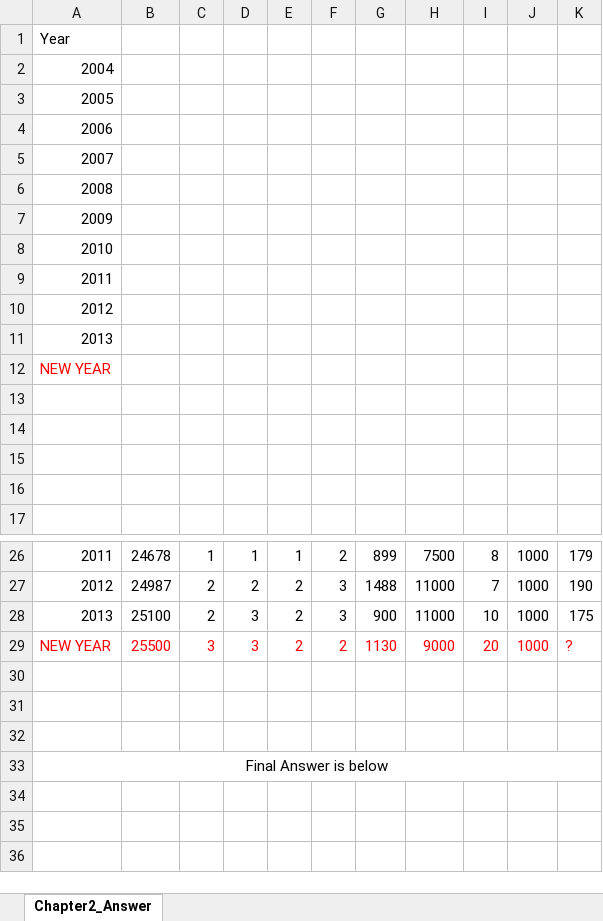
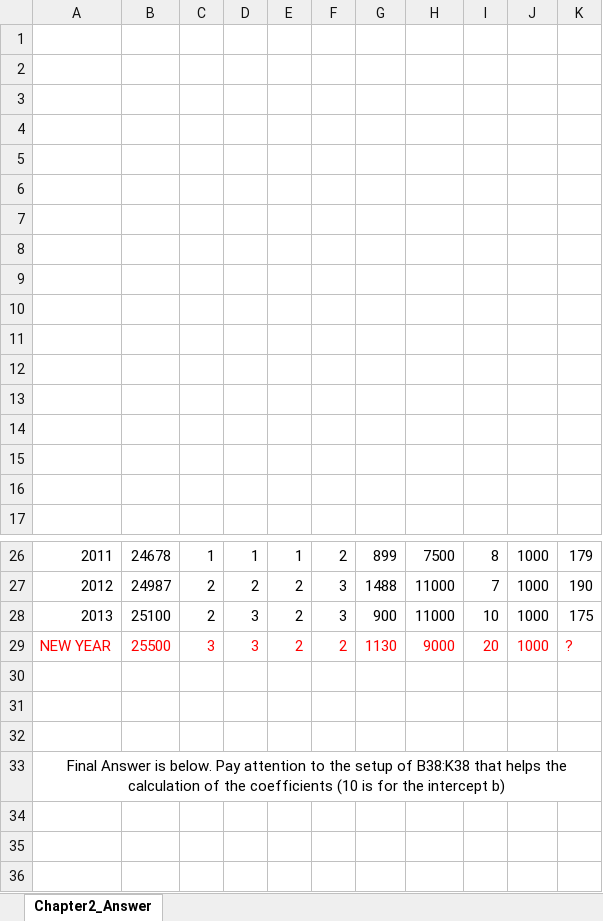
Before and after one commit to hhohho/Learn-Data-Mining-through-Excel-2, an Excel workbook: chapter2/Chapter2-HW-withAnswers.xlsx, sheet Chapter2_Answer, drawn as a sheet; only a part is shown, gaps mark what is left out; values as stored, in another font and other column widths than the file's, no borders; charts and pictures not drawn; the diff names each change by its address in the sheet, - before the commit and + after, or states it on an @@ line.

```diff
--- a/chapter2/Chapter2-HW-withAnswers.xlsx (sheet Chapter2_Answer)
+++ b/chapter2/Chapter2-HW-withAnswers.xlsx (sheet Chapter2_Answer)
-A1: Year
+A1: (empty)
-A2: 2004
+A2: (empty)
-A3: 2005
+A3: (empty)
-A4: 2006
+A4: (empty)
-A5: 2007
+A5: (empty)
-A6: 2008
+A6: (empty)
-A7: 2009
+A7: (empty)
-A8: 2010
+A8: (empty)
-A9: 2011
+A9: (empty)
-A10: 2012
+A10: (empty)
-A11: 2013
+A11: (empty)
-A12: NEW YEAR
+A12: (empty)
-A33: …Answer is below
+A33: …Answer is below. Pay attention to the setup of B38:K38 that helps the calculation of the coefficients (10 is for the intercept b)
```
Also changed, not shown: charts or pictures, chapter2/Chapter2-1a.xlsx, chapter2/Chapter2-1b.xlsx, 2 other files.
